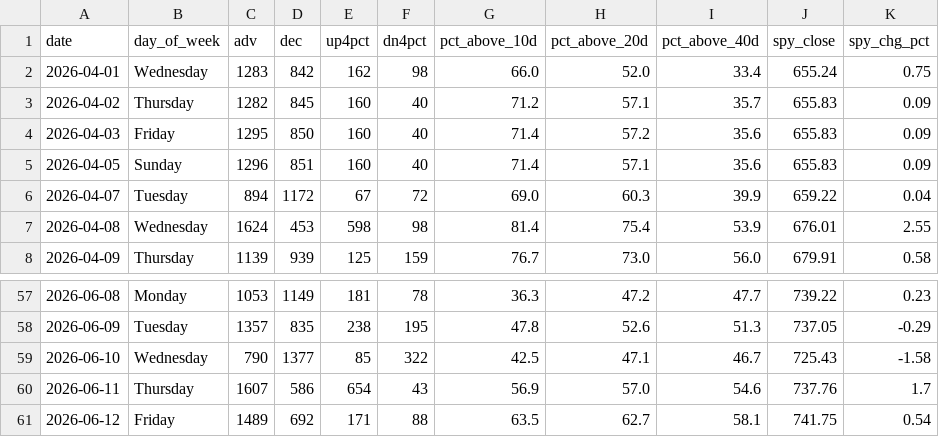
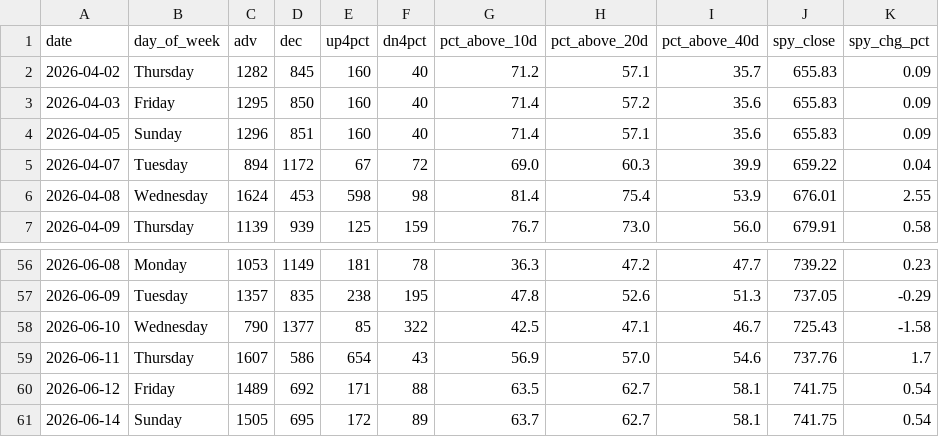
Before and after one commit to VamsiKrishna2021/alpha-engine, a CSV file: data/breadth_history.csv, drawn as a sheet; only a part is shown, gaps mark what is left out; removed rows and columns are numbered as before the commit, all else as after; the diff names each change by its address in the sheet, - before the commit and + after, or states it on an @@ line.

```diff
--- a/data/breadth_history.csv
+++ b/data/breadth_history.csv
-row 2: 2026-04-01 | Wednesday | 1283 | 842 | 162 | 98 | 66.0 | 52.0 | 33.4 | 655.24 | 0.75
+row 61: 2026-06-14 | Sunday | 1505 | 695 | 172 | 89 | 63.7 | 62.7 | 58.1 | 741.75 | 0.54
```
Also changed, not shown: data/regime_history.csv, 3 other files.
